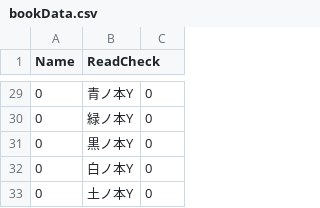
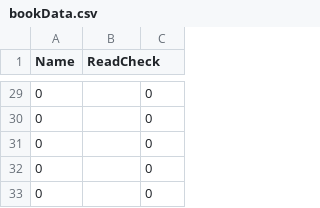
Before and after one commit to somekawa/GraduationWork, a CSV file: StreamingAssets/Save/bookData.csv, drawn as a sheet; only a part is shown, gaps mark what is left out; the diff covers the shown part only.

```diff
--- a/StreamingAssets/Save/bookData.csv
+++ b/StreamingAssets/Save/bookData.csv
@@ -29,5 +29,5 @@
-0,青ノ本Y,0
-0,緑ノ本Y,0
-0,黒ノ本Y,0
-0,白ノ本Y,0
-0,土ノ本Y,0
+0,,0
+0,,0
+0,,0
+0,,0
+0,,0
```
Also changed, not shown: 28 edited cells elsewhere in this file, StreamingAssets/Save/wordData.csv, 13 other files.
